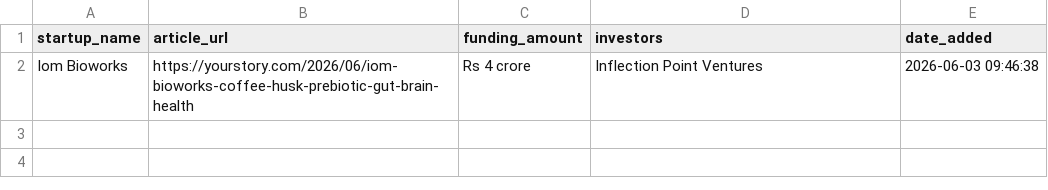
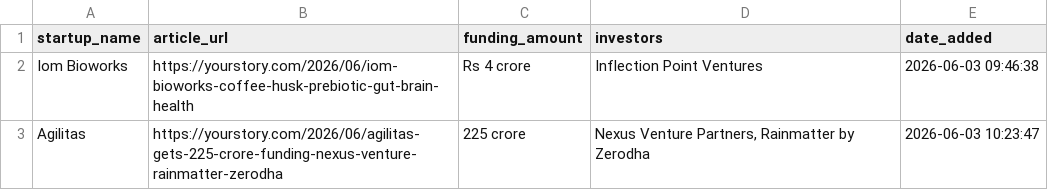
Before and after one commit to PRABAKAR05/startup-intelligence-agent, a CSV file: data/history.csv, drawn as a sheet.

```diff
--- a/data/history.csv
+++ b/data/history.csv
@@ -2 +2,2 @@ startup_name,article_url,funding_amount,investors,date_added
 Iom Bioworks,https://yourstory.com/2026/06/iom-bioworks-coffee-husk-prebiotic-gut-brain-health,Rs 4 crore,Inflection Point Ventures,2026-06-03 09:46:38
+Agilitas,https://yourstory.com/2026/06/agilitas-gets-225-crore-funding-nexus-venture-rainmatter-zerodha,225 crore,"Nexus Venture Partners, Rainmatter by Zerodha",2026-06-03 10:23:47
```
